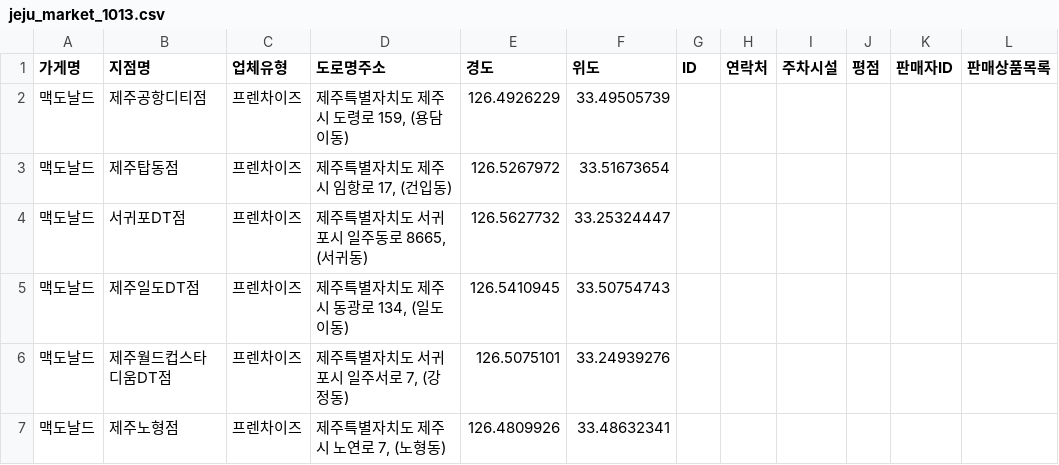
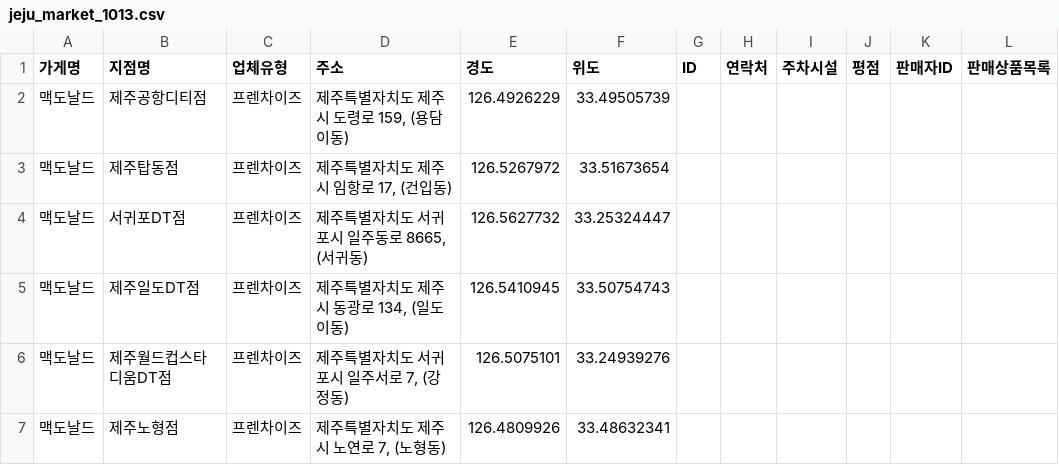
Before and after one commit to yeonsu1936/TIL, a CSV file: jeju_market_1013.csv, drawn as a sheet; only a part is shown.

Commit message:
Update jeju_market_1013.csv

```diff
--- a/jeju_market_1013.csv
+++ b/jeju_market_1013.csv
@@ -1,2 +1,2 @@
-가게명,지점명,업체유형,도로명주소,경도,위도,	ID,연락처,주차시설,평점,판매자ID,판매상품목록
+가게명,지점명,업체유형,주소,경도,위도,	ID,연락처,주차시설,평점,판매자ID,판매상품목록
 맥도날드,제주공항디티점,프렌차이즈,"제주특별자치도 제주시 도령로 159, (용담이동)",126.4926229,33.49505739,,,,,,
```
